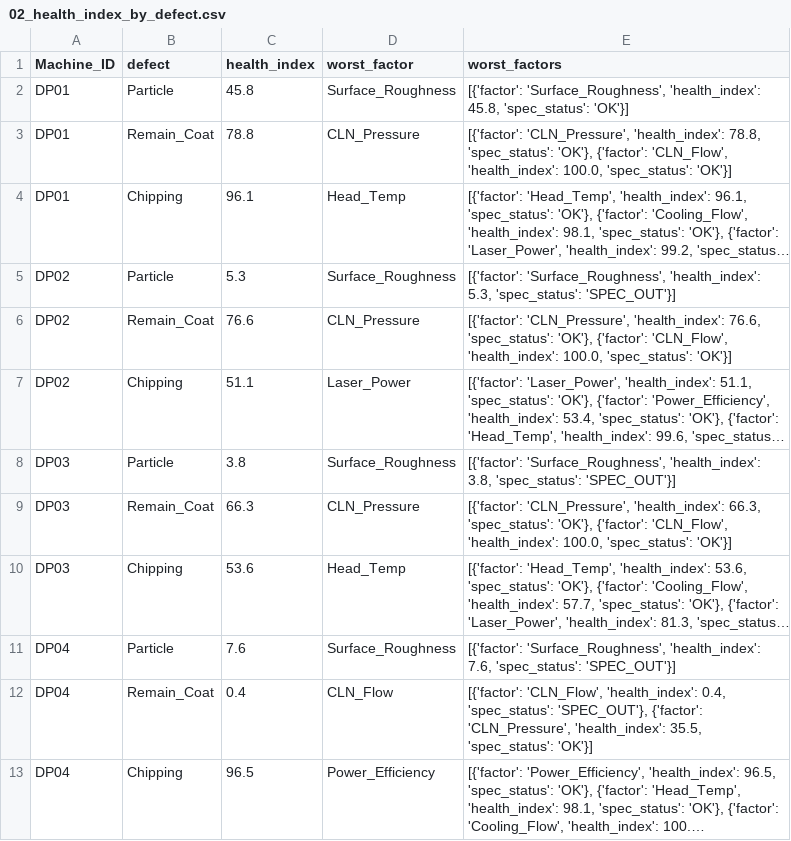
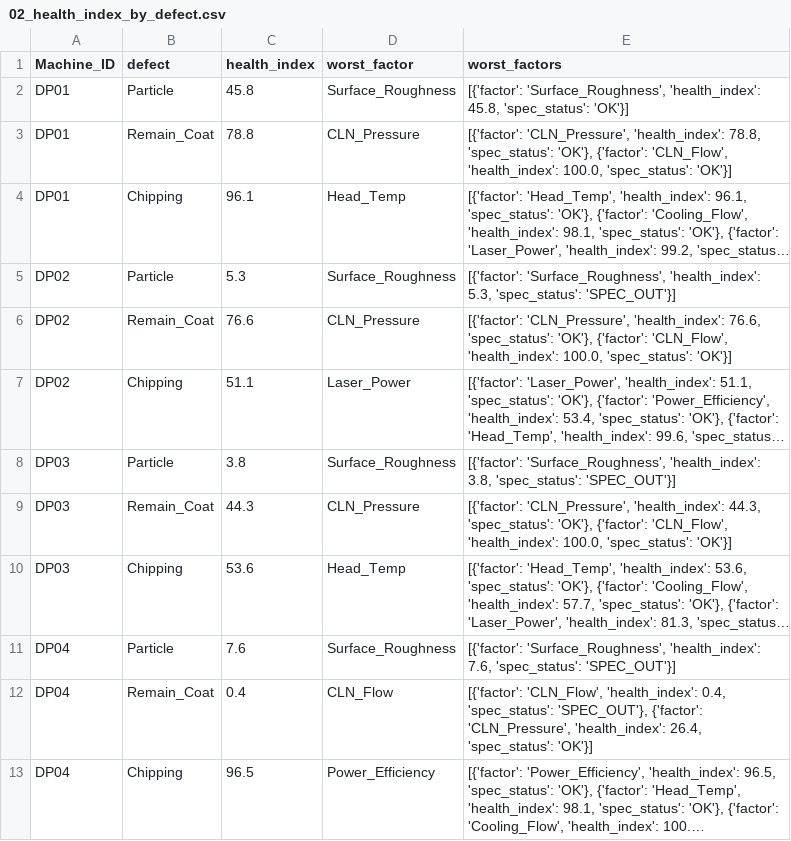
Before and after one commit to Mango-Orange-smoothie/SKSuniC_14th, a CSV file: 26.08.01_Goal5_HealthIndex_Dashboard_김시우/02_health_index_by_defect.csv, drawn as a sheet; long unchanged cells end in …; the diff names each change by its address in the sheet, - before the commit and + after, or states it on an @@ line.

```diff
--- a/26.08.01_Goal5_HealthIndex_Dashboard_김시우/02_health_index_by_defect.csv
+++ b/26.08.01_Goal5_HealthIndex_Dashboard_김시우/02_health_index_by_defect.csv
-C9 (health_index): 66.3
+C9 (health_index): 44.3
-E9 (worst_factors): …'CLN_Pressure', 'health_index': 66.3, 'spec_status': 'OK'},…
+E9 (worst_factors): …'CLN_Pressure', 'health_index': 44.3, 'spec_status': 'OK'},…
-E12 (worst_factors): …'CLN_Pressure', 'health_index': 35.5, 'spec_status': 'OK'}]
+E12 (worst_factors): …'CLN_Pressure', 'health_index': 26.4, 'spec_status': 'OK'}]
```
Also changed, not shown: 26.08.01_Goal5_HealthIndex_Dashboard_김시우/01_level_trend_by_machine_column.csv, 26.08.01_Goal5_HealthIndex_Dashboard_김시우/03_health_index_by_machine.csv, 2 other files.
